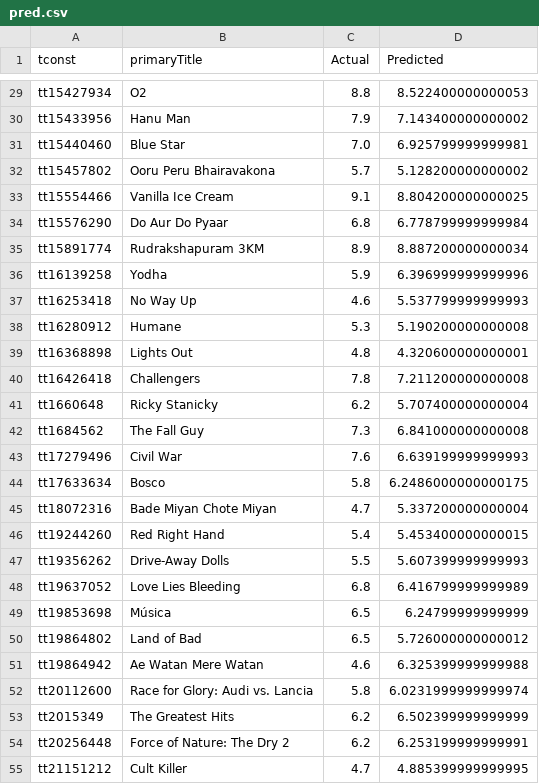
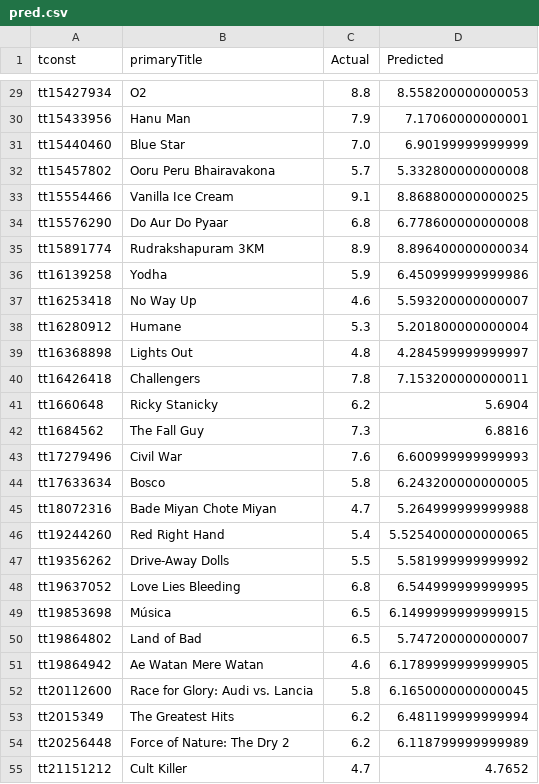
Before and after one commit to fuyu-chung/IMDb, a CSV file: new_csv/pred.csv, drawn as a sheet; only a part is shown, gaps mark what is left out; the diff covers the shown part only; the diff names each change by its address in the sheet, - before the commit and + after, or states it on an @@ line.

Commit message:
predict result

```diff
--- a/new_csv/pred.csv
+++ b/new_csv/pred.csv
-D29 (Predicted): 8.522400000000053
+D29 (Predicted): 8.558200000000053
-D30 (Predicted): 7.143400000000002
+D30 (Predicted): 7.17060000000001
-D31 (Predicted): 6.925799999999981
+D31 (Predicted): 6.90199999999999
-D32 (Predicted): 5.128200000000002
+D32 (Predicted): 5.332800000000008
-D33 (Predicted): 8.804200000000025
+D33 (Predicted): 8.868800000000025
-D34 (Predicted): 6.778799999999984
+D34 (Predicted): 6.778600000000008
-D35 (Predicted): 8.887200000000034
+D35 (Predicted): 8.896400000000034
-D36 (Predicted): 6.396999999999996
+D36 (Predicted): 6.450999999999986
-D37 (Predicted): 5.537799999999993
+D37 (Predicted): 5.593200000000007
-D38 (Predicted): 5.190200000000008
+D38 (Predicted): 5.201800000000004
-D39 (Predicted): 4.320600000000001
+D39 (Predicted): 4.284599999999997
-D40 (Predicted): 7.211200000000008
+D40 (Predicted): 7.153200000000011
-D41 (Predicted): 5.707400000000004
+D41 (Predicted): 5.6904
-D42 (Predicted): 6.841000000000008
+D42 (Predicted): 6.8816
-D43 (Predicted): 6.639199999999993
+D43 (Predicted): 6.600999999999993
-D44 (Predicted): 6.2486000000000175
+D44 (Predicted): 6.243200000000005
-D45 (Predicted): 5.337200000000004
+D45 (Predicted): 5.264999999999988
-D46 (Predicted): 5.453400000000015
+D46 (Predicted): 5.5254000000000065
-D47 (Predicted): 5.607399999999993
+D47 (Predicted): 5.581999999999992
-D48 (Predicted): 6.416799999999989
+D48 (Predicted): 6.544999999999995
-D49 (Predicted): 6.24799999999999
+D49 (Predicted): 6.1499999999999915
-D50 (Predicted): 5.726000000000012
+D50 (Predicted): 5.747200000000007
-D51 (Predicted): 6.325399999999988
+D51 (Predicted): 6.1789999999999905
-D52 (Predicted): 6.0231999999999974
+D52 (Predicted): 6.1650000000000045
-D53 (Predicted): 6.502399999999999
+D53 (Predicted): 6.481199999999994
-D54 (Predicted): 6.253199999999991
+D54 (Predicted): 6.118799999999989
-D55 (Predicted): 4.885399999999995
+D55 (Predicted): 4.7652
```
Also changed, not shown: 162 edited cells elsewhere in this file, 1 other file.
